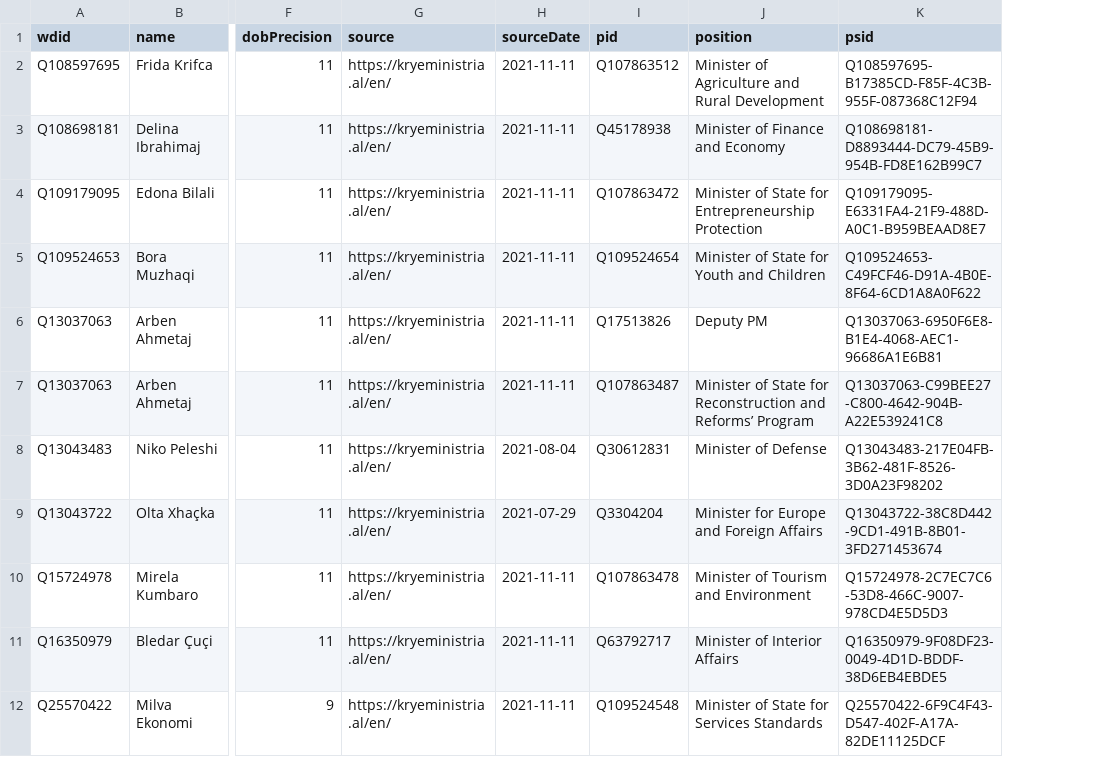
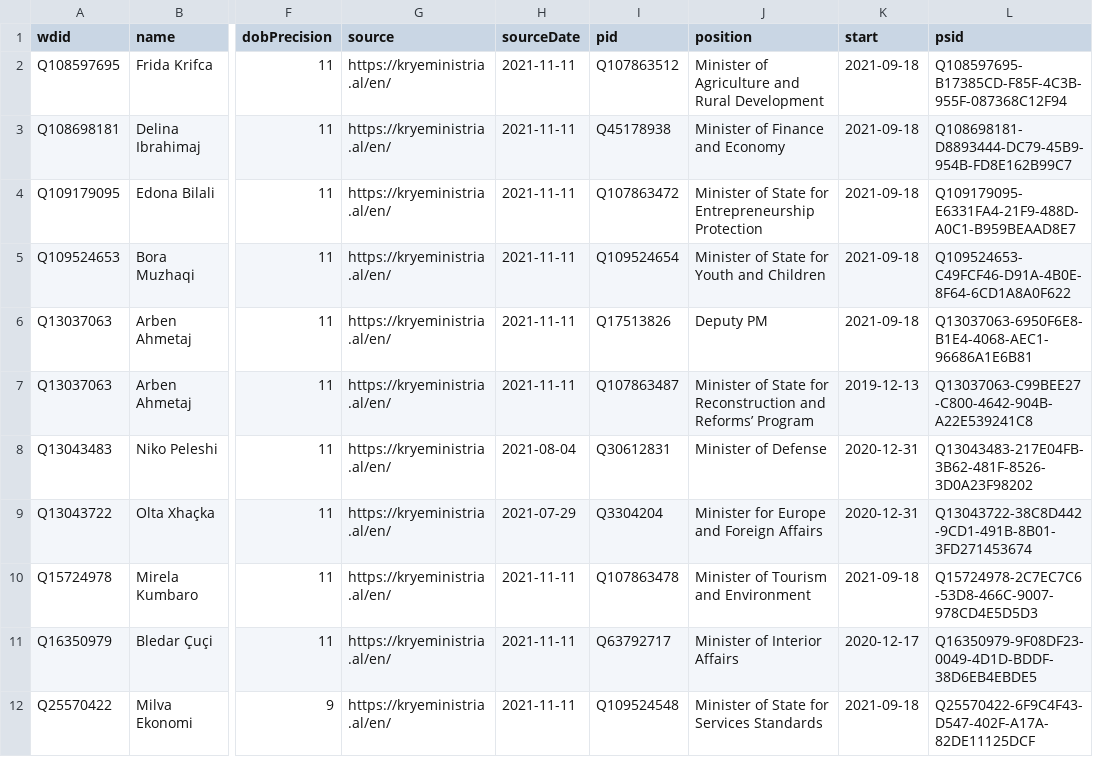
Before and after one commit to every-politician-scrapers/albania-cabinet, a CSV file: data/wikidata.csv, drawn as a sheet; only a part is shown, gaps mark what is left out; the diff names each change by its address in the sheet, - before the commit and + after, or states it on an @@ line.

Commit message:
Compare external sources to Wikidata

```diff
--- a/data/wikidata.csv
+++ b/data/wikidata.csv
+column K (start), rows 2-12: 2021-09-18 | 2021-09-18 | 2021-09-18 | 2021-09-18 | 2021-09-18 | 2019-12-13 | 2020-12-31 | 2020-12-31 | 2021-09-18 | 2020-12-17 | 2021-09-18
```
